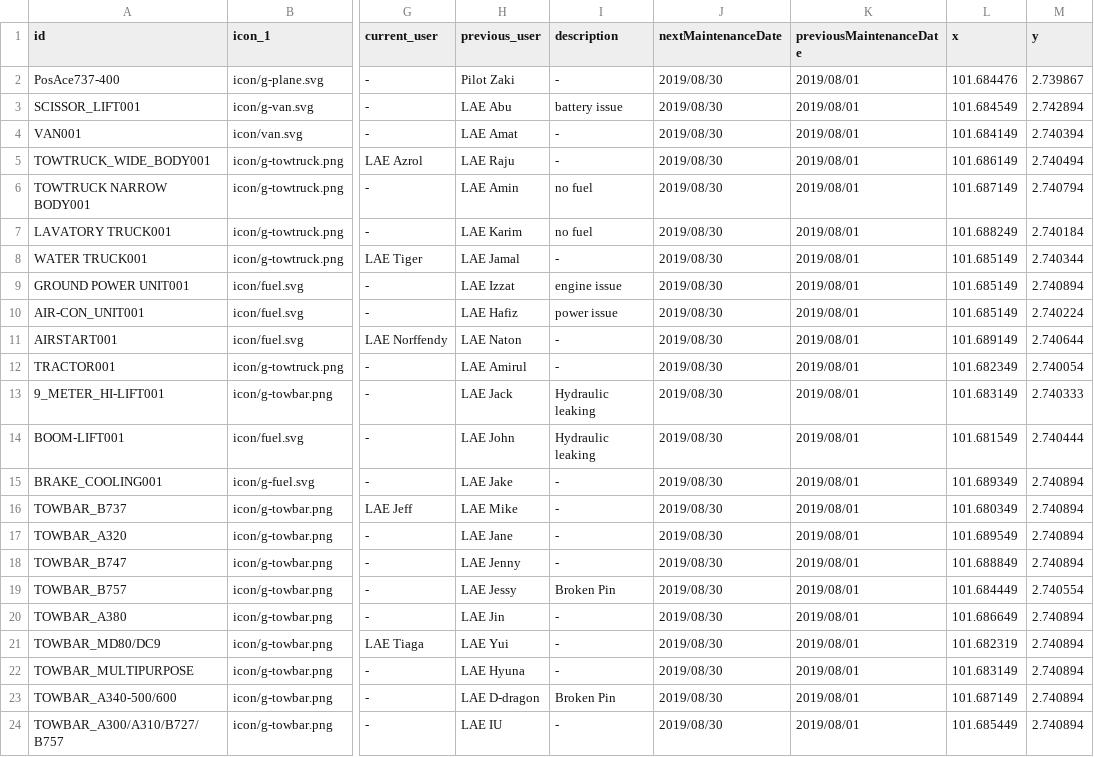
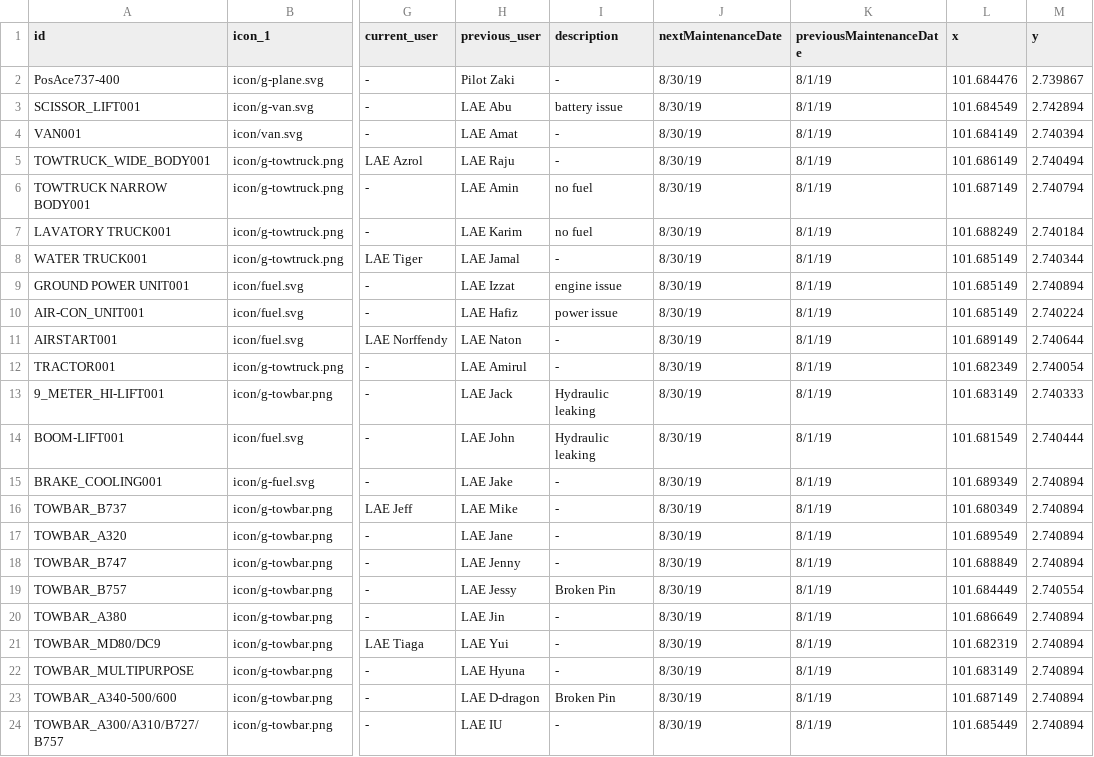
Before and after one commit to hafiz-hussin/Aviaco-Project, a CSV file: db/equipments.csv, drawn as a sheet; only a part is shown, gaps mark what is left out; the diff names each change by its address in the sheet, - before the commit and + after, or states it on an @@ line.

```diff
--- a/db/equipments.csv
+++ b/db/equipments.csv
-J2:J24 (nextMaintenanceDate): 2019/08/30
+J2:J24 (nextMaintenanceDate): 8/30/19
-K2:K24 (previousMaintenanceDate): 2019/08/01
+K2:K24 (previousMaintenanceDate): 8/1/19
```
Also changed, not shown: 2 other files.
